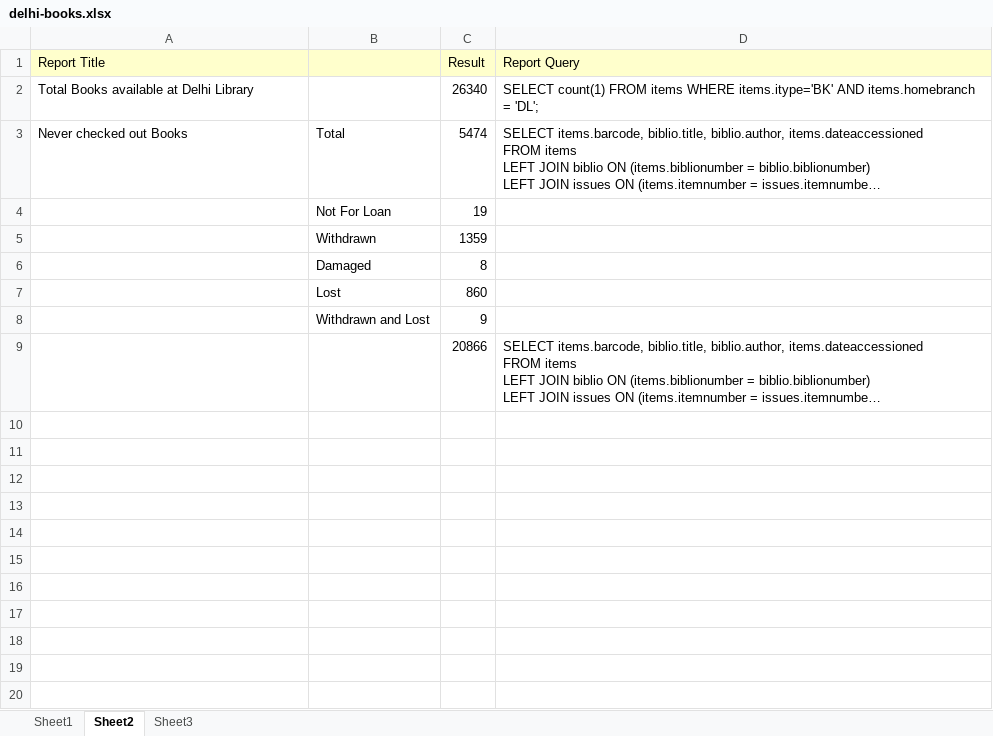
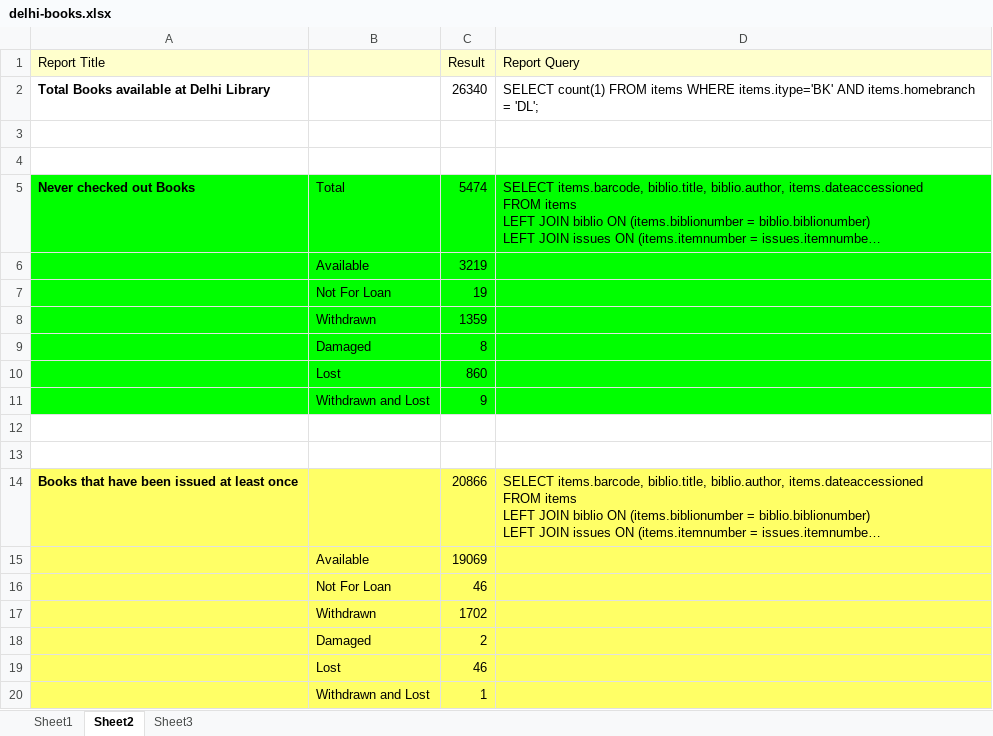
Before and after one commit to yaxhpal/docs, an Excel workbook: delhi-books.xlsx, sheet Sheet2, drawn as a sheet; long unchanged cells end in …; values as stored, in another font and other column widths than the file's, no borders; addresses are those after the commit; the diff names each change by its address in the sheet, - before the commit and + after, or states it on an @@ line.

```diff
--- a/delhi-books.xlsx (sheet Sheet2)
+++ b/delhi-books.xlsx (sheet Sheet2)
-A2 bold: off
+A2 bold: on
+row 3: (empty)
+row 4: (empty)
-A5:D5 fill: none
+A5:D5 fill: #00FF00
-A5 bold: off
+A5 bold: on
+row 6:  | Available | 3219
-A7:D11 fill: none
+A7:D11 fill: #00FF00
+row 12: (empty)
+row 13: (empty)
-A14 (Report Title): (empty)
+A14 (Report Title): Books that have been issued at least once
-A14:D14 fill: none
+A14:D14 fill: #FFFF66
+row 15:  | Available | 19069
+row 16:  | Not For Loan | 46
+row 17:  | Withdrawn | 1702
+row 18:  | Damaged | 2
+row 19:  | Lost | 46
+row 20:  | Withdrawn and Lost | 1
```
Also changed, not shown: sheet Sheet3, 6 other files.
